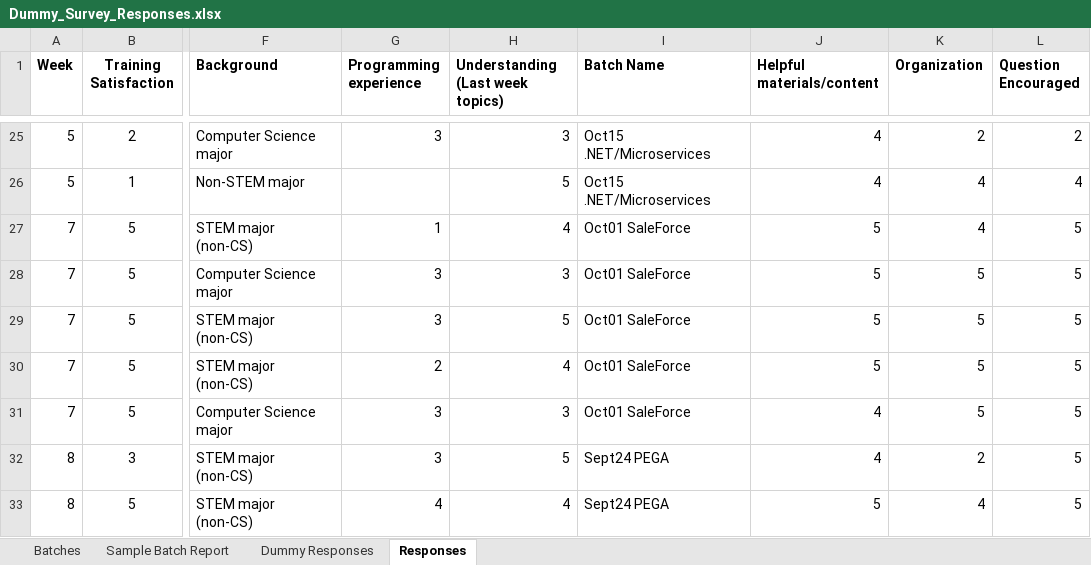
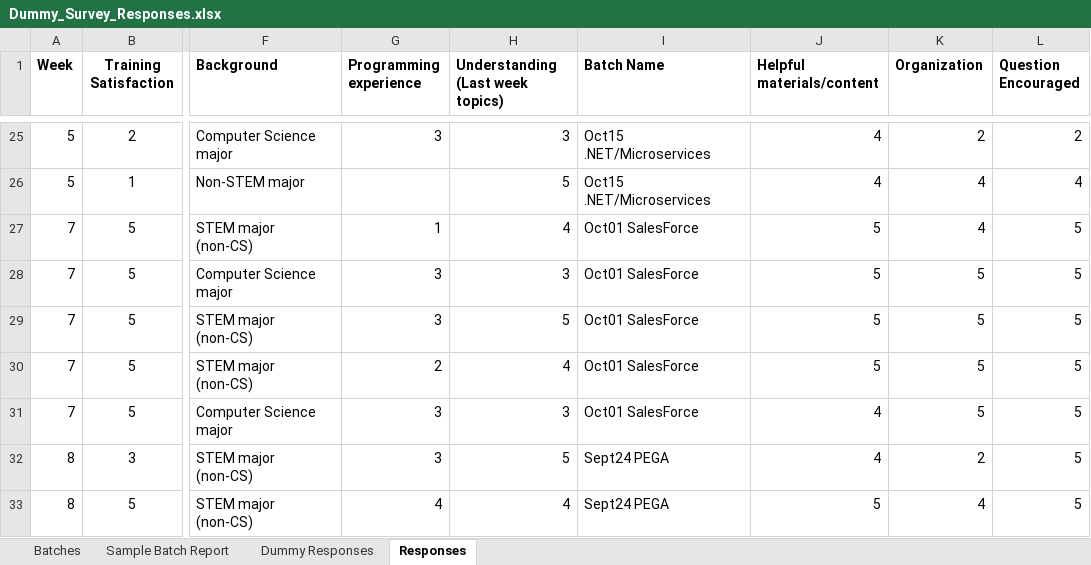
Before and after one commit to QC-Automation-Suite/p3-reporthelper, an Excel workbook: Dispatcher/Dummy_Survey_Responses.xlsx, sheet Responses, drawn as a sheet; only a part is shown, gaps mark what is left out; values as stored, in another font and other column widths than the file's, no borders; the diff names each change by its address in the sheet, - before the commit and + after, or states it on an @@ line.

```diff
--- a/Dispatcher/Dummy_Survey_Responses.xlsx (sheet Responses)
+++ b/Dispatcher/Dummy_Survey_Responses.xlsx (sheet Responses)
-I27:I31 (Batch Name): Oct01 SaleForce
+I27:I31 (Batch Name): Oct01 SalesForce
```
Also changed, not shown: 9 other files.
